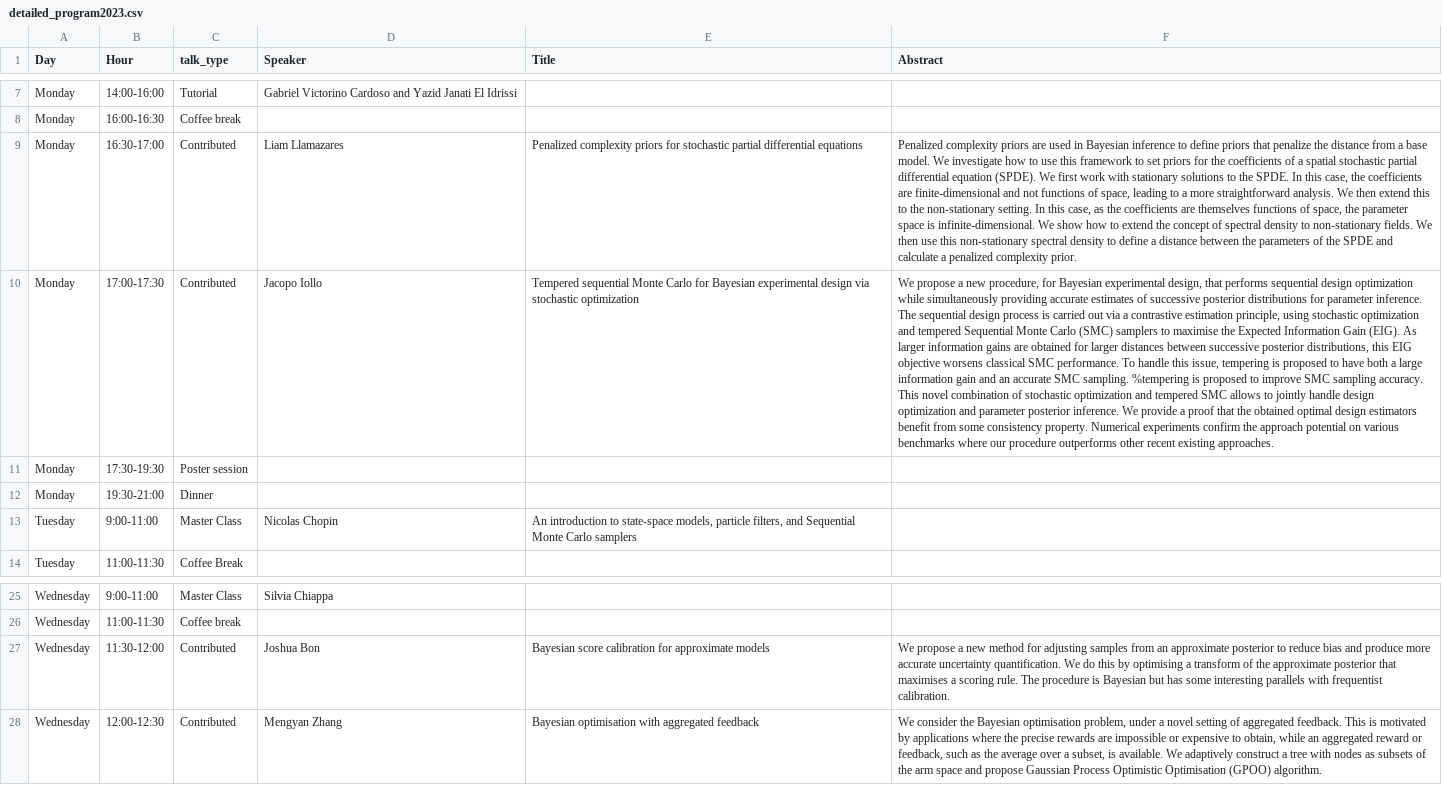
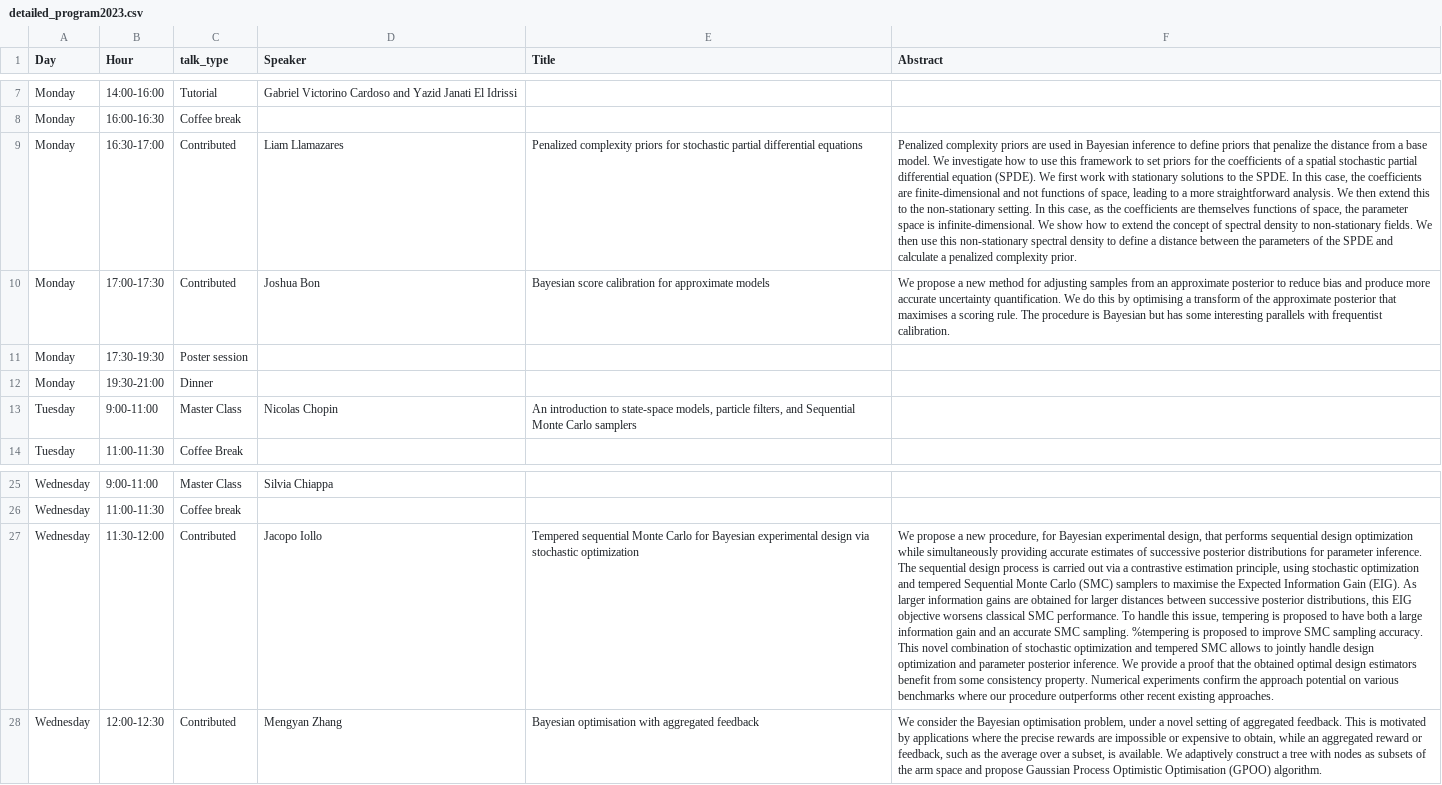
Before and after one commit to bayesatcirm/2023, a CSV file: content/home/detailed_program2023.csv, drawn as a sheet; only a part is shown, gaps mark what is left out; the diff names each change by its address in the sheet, - before the commit and + after, or states it on an @@ line.

```diff
--- a/content/home/detailed_program2023.csv
+++ b/content/home/detailed_program2023.csv
-D10 (Speaker): Jacopo Iollo
+D10 (Speaker): Joshua Bon
-E10 (Title): Tempered sequential Monte Carlo for Bayesian experimental design via stochastic optimization
+E10 (Title): Bayesian score calibration for approximate models
-F10 (Abstract): …a new procedure, for Bayesian experimental design, that performs sequential design optimization while simultaneously providing accurate estimates of successive posterior distributions for parameter inference. The sequential design process is carried out via a contrastive estimation principle, using stochastic optimization and tempered Sequential Monte Carlo (SMC) samplers to maximise the Expected Information Gain (EIG). As larger information gains are obtained for larger distances between successive posterior distributions, this EIG objective worsens classical SMC performance. To handle this issue, tempering is proposed to have both a large information gain and an accurate SMC sampling. %tempering is proposed to improve SMC sampling accuracy. This novel combination of stochastic optimization and tempered SMC allows to jointly handle design optimization and parameter posterior inference. We provide a proof that the obtained optimal design estimators benefit from some consistency property. Numerical experiments confirm the approach potential on various benchmarks where our procedure outperforms other recent existing approaches.
+F10 (Abstract): …a new method for adjusting samples from an approximate posterior to reduce bias and produce more accurate uncertainty quantification. We do this by optimising a transform of the approximate posterior that maximises a scoring rule. The procedure is Bayesian but has some interesting parallels with frequentist calibration.
-D27 (Speaker): Joshua Bon
+D27 (Speaker): Jacopo Iollo
-E27 (Title): Bayesian score calibration for approximate models
+E27 (Title): Tempered sequential Monte Carlo for Bayesian experimental design via stochastic optimization
-F27 (Abstract): …a new method for adjusting samples from an approximate posterior to reduce bias and produce more accurate uncertainty quantification. We do this by optimising a transform of the approximate posterior that maximises a scoring rule. The procedure is Bayesian but has some interesting parallels with frequentist calibration.
+F27 (Abstract): …a new procedure, for Bayesian experimental design, that performs sequential design optimization while simultaneously providing accurate estimates of successive posterior distributions for parameter inference. The sequential design process is carried out via a contrastive estimation principle, using stochastic optimization and tempered Sequential Monte Carlo (SMC) samplers to maximise the Expected Information Gain (EIG). As larger information gains are obtained for larger distances between successive posterior distributions, this EIG objective worsens classical SMC performance. To handle this issue, tempering is proposed to have both a large information gain and an accurate SMC sampling. %tempering is proposed to improve SMC sampling accuracy. This novel combination of stochastic optimization and tempered SMC allows to jointly handle design optimization and parameter posterior inference. We provide a proof that the obtained optimal design estimators benefit from some consistency property. Numerical experiments confirm the approach potential on various benchmarks where our procedure outperforms other recent existing approaches.
```
Also changed, not shown: 2 other files.
